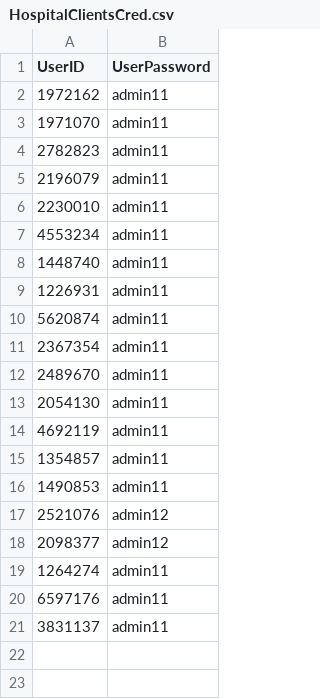
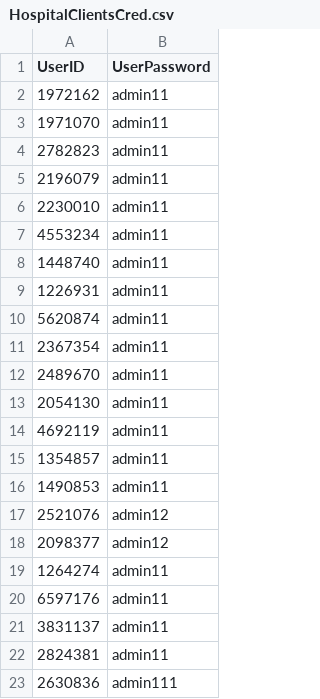
Before and after one commit to vovakadigra/HospitalAppointmentApp, a CSV file: Hospital_Appointmens/database/HospitalClientsCred.csv, drawn as a sheet; the diff names each change by its address in the sheet, - before the commit and + after, or states it on an @@ line.

```diff
--- a/Hospital_Appointmens/database/HospitalClientsCred.csv
+++ b/Hospital_Appointmens/database/HospitalClientsCred.csv
+row 22: 2824381 | admin11
+row 23: 2630836 | admin111
```
Also changed, not shown: Hospital_Appointmens/database/HospitalAppointments.csv, 9 other files.
